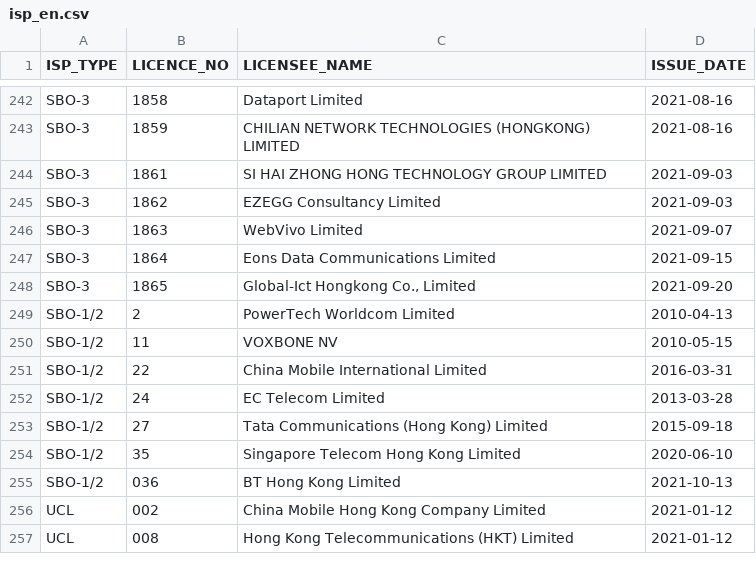
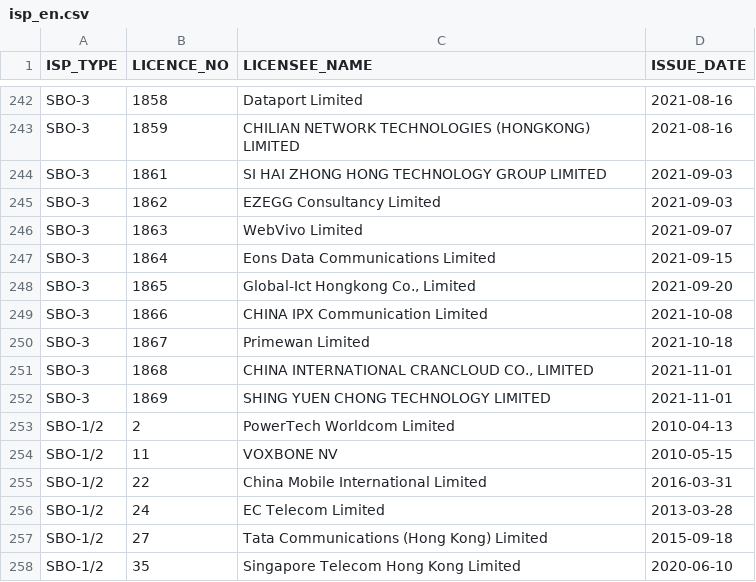
Before and after one commit to gfrmin/ofca-hk-data, a CSV file: isp_en.csv, drawn as a sheet; only a part is shown, gaps mark what is left out; the shorter side is filled out with more unchanged rows; the diff names each change by its address in the sheet, - before the commit and + after, or states it on an @@ line.

Commit message:
Flat: latest data (2021-11-02T08:30:33.966Z) {   "date": "2021-11-02T08:30:33.966Z",   "files": [     {       "name": "dtt_coverage_en.csv",       "deltaBytes": -4069346,       "source": "https://www.ofca.gov.hk/filemanager/ofca/common/datagovhk/dtt_coverage_en.csv"     },     {       "name": "isp_en.csv",       "deltaBytes": 228,       "source": "https://www.ofca.gov.hk/filemanager/ofca/common/datagovhk/isp_en.csv"     }   ] }

```diff
--- a/isp_en.csv
+++ b/isp_en.csv
+row 249: SBO-3 | 1866 | CHINA IPX Communication Limited | 2021-10-08
+row 250: SBO-3 | 1867 | Primewan Limited | 2021-10-18
+row 251: SBO-3 | 1868 | CHINA INTERNATIONAL CRANCLOUD CO., LIMITED | 2021-11-01
+row 252: SBO-3 | 1869 | SHING YUEN CHONG TECHNOLOGY LIMITED | 2021-11-01
```
